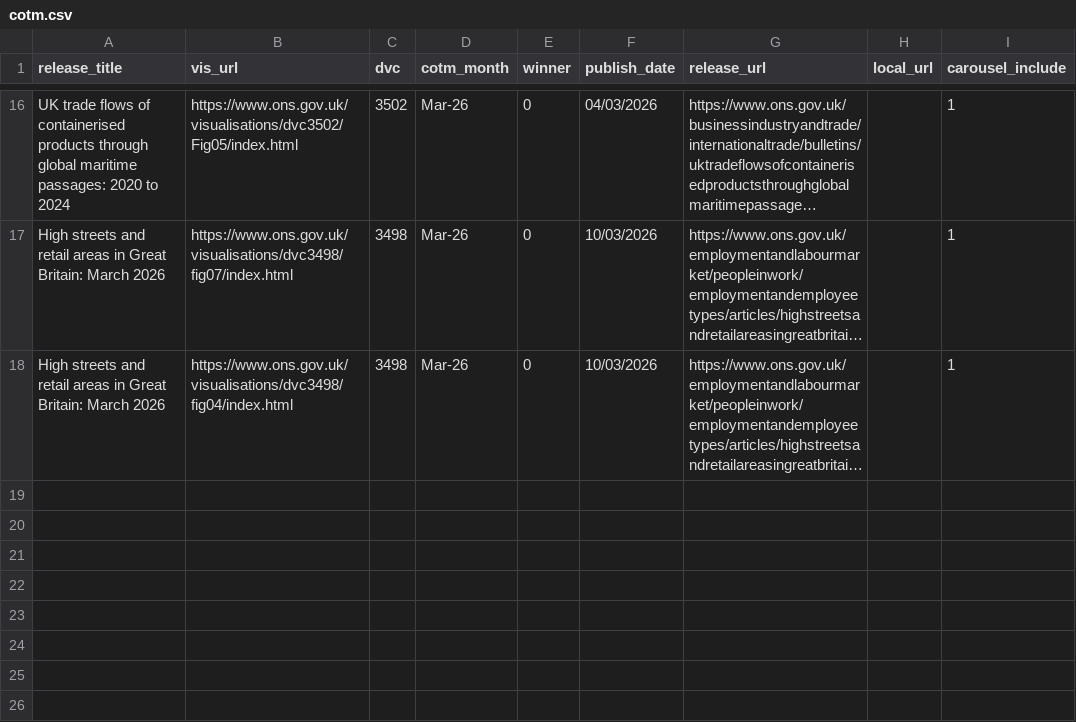
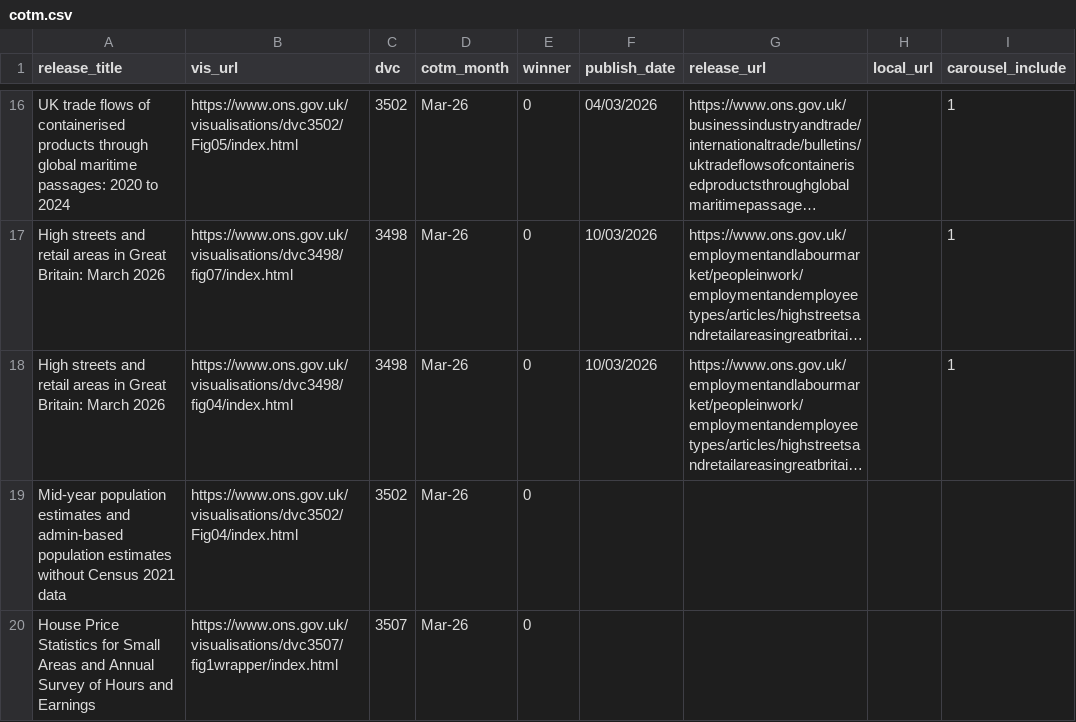
Before and after one commit to ONSdigital/ONSVisualJournalism, a CSV file: data/cotm.csv, drawn as a sheet; only a part is shown, gaps mark what is left out; long unchanged cells end in …; the diff names each change by its address in the sheet, - before the commit and + after, or states it on an @@ line.

Commit message:
cotm.csv update

```diff
--- a/data/cotm.csv
+++ b/data/cotm.csv
+row 19: Mid-year population estimates and admin-based population estimates without Census 2021 data | https://www.ons.gov.uk/visualisations/dvc3502/Fig04/index.html | 3502 | Mar-26 | 0
+row 20: House Price Statistics for Small Areas and Annual Survey of Hours and Earnings | https://www.ons.gov.uk/visualisations/dvc3507/fig1wrapper/index.html | 3507 | Mar-26 | 0
```
